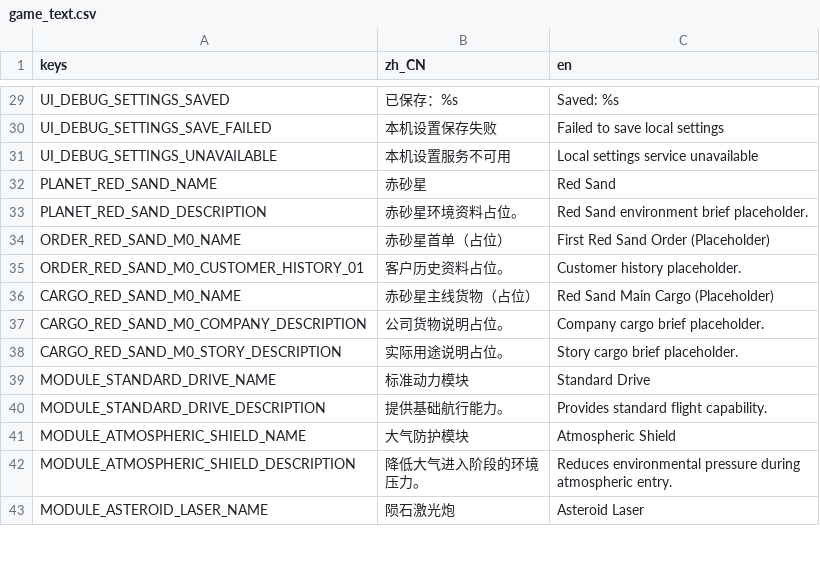
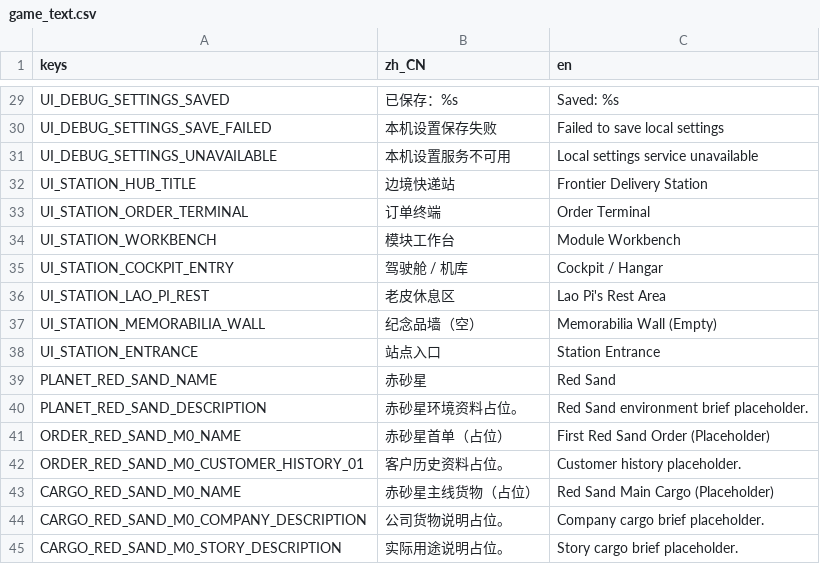
Before and after one commit to yza167-jp/universe_deliver_2d, a CSV file: data/localization/game_text.csv, drawn as a sheet; only a part is shown, gaps mark what is left out; the shorter side is filled out with more unchanged rows.

```diff
--- a/data/localization/game_text.csv
+++ b/data/localization/game_text.csv
@@ -31,2 +31,9 @@ UI_DEBUG_SETTINGS_SAVE_FAILED,"本机设置保存失败","Failed to save local s
 UI_DEBUG_SETTINGS_UNAVAILABLE,"本机设置服务不可用","Local settings service unavailable"
+UI_STATION_HUB_TITLE,"边境快递站","Frontier Delivery Station"
+UI_STATION_ORDER_TERMINAL,"订单终端","Order Terminal"
+UI_STATION_WORKBENCH,"模块工作台","Module Workbench"
+UI_STATION_COCKPIT_ENTRY,"驾驶舱 / 机库","Cockpit / Hangar"
+UI_STATION_LAO_PI_REST,"老皮休息区","Lao Pi's Rest Area"
+UI_STATION_MEMORABILIA_WALL,"纪念品墙（空）","Memorabilia Wall (Empty)"
+UI_STATION_ENTRANCE,"站点入口","Station Entrance"
 PLANET_RED_SAND_NAME,"赤砂星","Red Sand"
```
Also changed, not shown: 12 other files.
